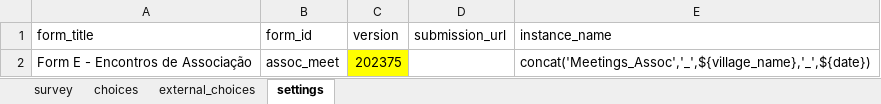
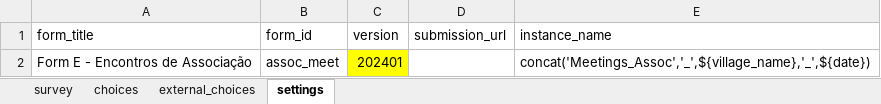
Before and after one commit to TerraFirmaMozambique/odk_forms_rcc_nampula, an Excel workbook: CaVaTeCo/form_e_encontros_assocs.xlsx, sheet settings, drawn as a sheet; values as stored, in another font and other column widths than the file's, no borders; the diff names each change by its address in the sheet, - before the commit and + after, or states it on an @@ line.

```diff
--- a/CaVaTeCo/form_e_encontros_assocs.xlsx (sheet settings)
+++ b/CaVaTeCo/form_e_encontros_assocs.xlsx (sheet settings)
-C2 (version): 202375
+C2 (version): 202401
```
Also changed, not shown: sheet survey, CaVaTeCo/form_d_encontros.xlsx, CaVaTeCo/form_i_encontros_drp.xlsx, 1 other file.
